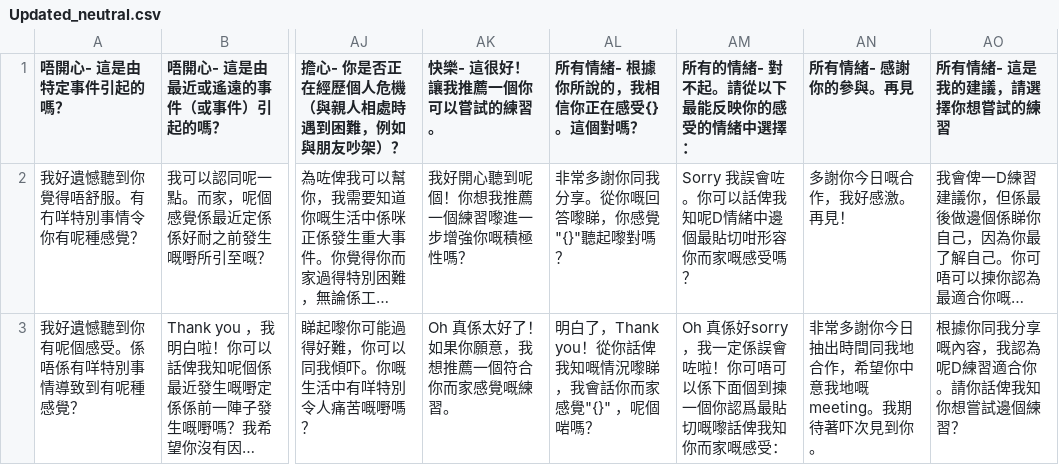
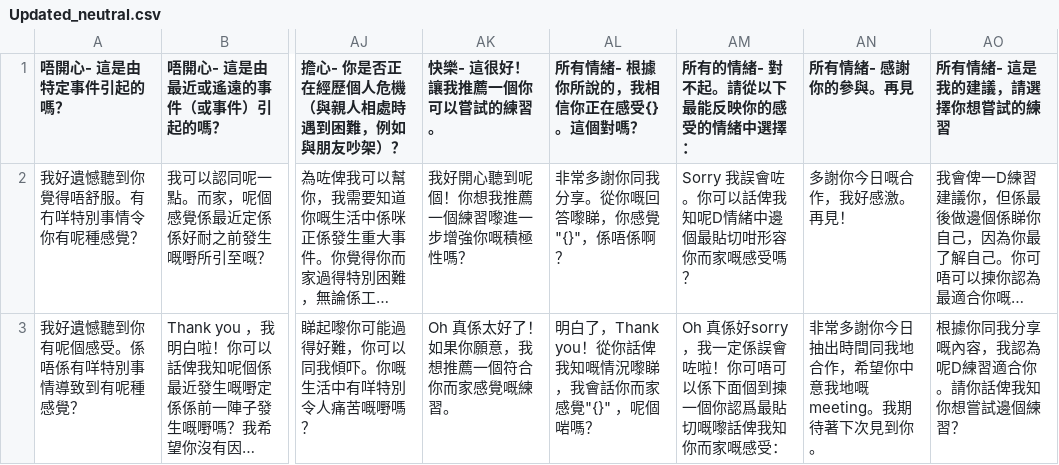
Before and after one commit to WanHeeTang/Cantonese_SAT_Chatbot, a CSV file: Dataset/Empathy Classification/Additional Dataset/Updated_neutral.csv, drawn as a sheet; only a part is shown, gaps mark what is left out; long unchanged cells end in …; the diff covers the shown part only; the diff names each change by its address in the sheet, - before the commit and + after, or states it on an @@ line.

```diff
--- a/Dataset/Empathy Classification/Additional Dataset/Updated_neutral.csv
+++ b/Dataset/Empathy Classification/Additional Dataset/Updated_neutral.csv
-AL2 (所有情緒- 根據你所說的，我相信你正在感受{}。這個對嗎？): 非常多謝你同我分享。從你嘅回答嚟睇，你感覺"{}"聽起嚟對嗎？
+AL2 (所有情緒- 根據你所說的，我相信你正在感受{}。這個對嗎？): 非常多謝你同我分享。從你嘅回答嚟睇，你感覺"{}"，係唔係啊？
-AN3 (所有情緒- 感謝你的參與。再見): 非常多謝你今日抽出時間同我地合作，希望你中意我地嘅meeting。我期待著吓次見到你。
+AN3 (所有情緒- 感謝你的參與。再見): 非常多謝你今日抽出時間同我地合作，希望你中意我地嘅meeting。我期待著下次見到你。
```
Also changed, not shown: 11 edited cells elsewhere in this file, Dataset/Empathy Classification/Additional Dataset/updated_old_lady.csv, Dataset/Empathy Classification/Additional Dataset/updated_old_man.csv, 27 other files.
